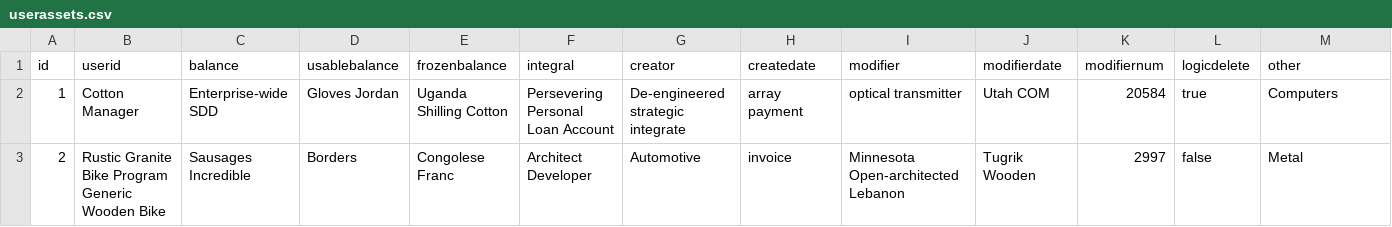
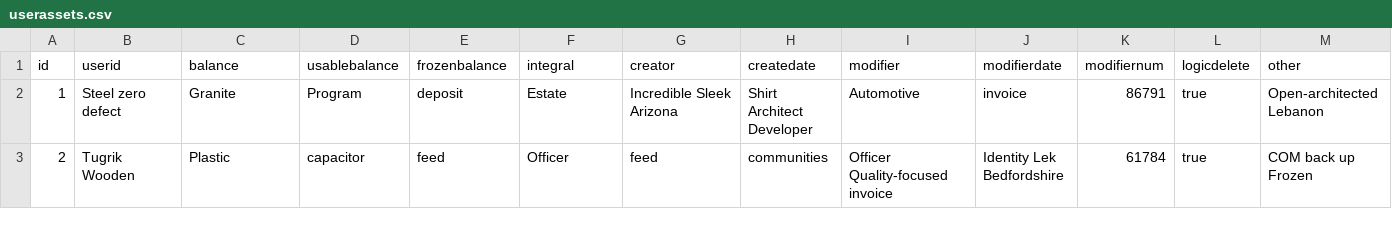
Before and after one commit to hupig-cn/sys-basic, a CSV file: src/main/resources/config/liquibase/data/userassets.csv, drawn as a sheet; only a part is shown; the diff covers the shown part only.

```diff
--- a/src/main/resources/config/liquibase/data/userassets.csv
+++ b/src/main/resources/config/liquibase/data/userassets.csv
@@ -1,3 +1,3 @@
 id;userid;balance;usablebalance;frozenbalance;integral;creator;createdate;modifier;modifierdate;modifiernum;logicdelete;other
-1;Cotton Manager;Enterprise-wide SDD;Gloves Jordan;Uganda Shilling Cotton;Persevering Personal Loan Account;De-engineered strategic integrate;array payment;optical transmitter;Utah COM;20584;true;Computers
-2;Rustic Granite Bike Program Generic Wooden Bike;Sausages Incredible;Borders;Congolese Franc;Architect Developer;Automotive;invoice;Minnesota Open-architected Lebanon;Tugrik Wooden;2997;false;Metal
+1;Steel zero defect;Granite;Program;deposit;Estate;Incredible Sleek Arizona;Shirt Architect Developer;Automotive;invoice;86791;true;Open-architected Lebanon
+2;Tugrik Wooden;Plastic;capacitor;feed;Officer;feed;communities;Officer Quality-focused invoice;Identity Lek Bedfordshire;61784;true;COM back up Frozen
```
Also changed, not shown: 91 edited cells elsewhere in this file, src/main/resources/config/liquibase/data/information.csv, src/main/resources/config/liquibase/data/linkaccount.csv, 45 other files.
